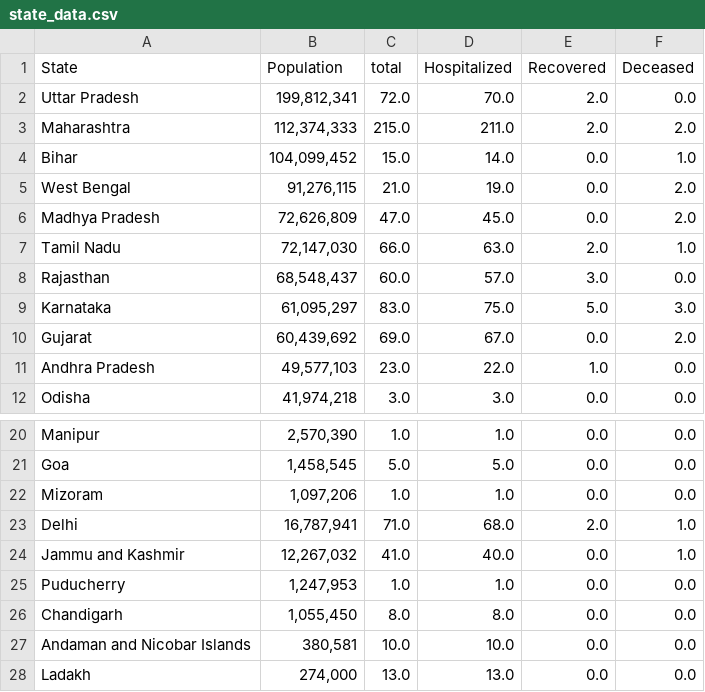
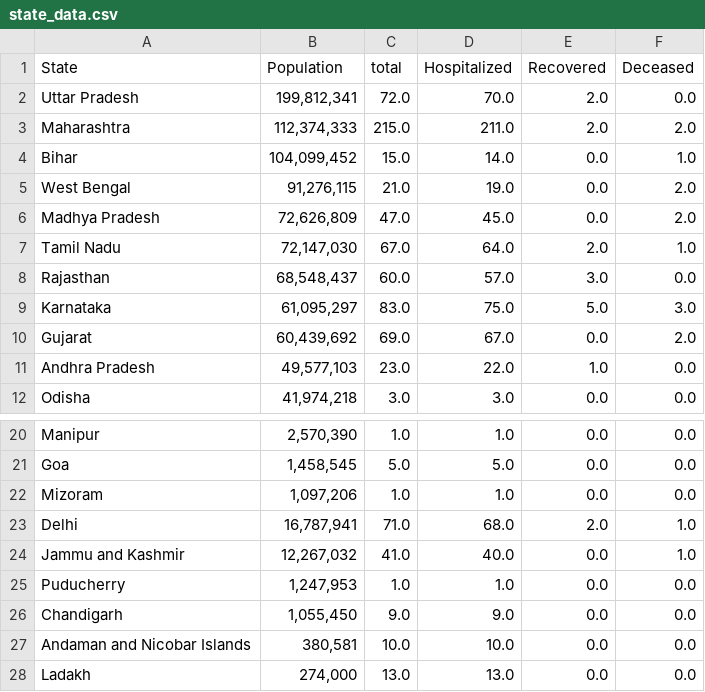
Before and after one commit to ai-splash/corona_india_data, a CSV file: state_data.csv, drawn as a sheet; only a part is shown, gaps mark what is left out.

Commit message:
Updates on 30/03/2020 14:40:12

```diff
--- a/state_data.csv
+++ b/state_data.csv
@@ -6,3 +6,3 @@ West Bengal,"91,276,115 ",21.0,19.0,0.0,2.0
 Madhya Pradesh,"72,626,809 ",47.0,45.0,0.0,2.0
-Tamil Nadu,"72,147,030 ",66.0,63.0,2.0,1.0
+Tamil Nadu,"72,147,030 ",67.0,64.0,2.0,1.0
 Rajasthan,"68,548,437 ",60.0,57.0,3.0,0.0
@@ -25,3 +25,3 @@ Jammu and Kashmir,"12,267,032 ",41.0,40.0,0.0,1.0
 Puducherry,"1,247,953 ",1.0,1.0,0.0,0.0
-Chandigarh,"1,055,450 ",8.0,8.0,0.0,0.0
+Chandigarh,"1,055,450 ",9.0,9.0,0.0,0.0
 Andaman and Nicobar Islands,"380,581 ",10.0,10.0,0.0,0.0
```
